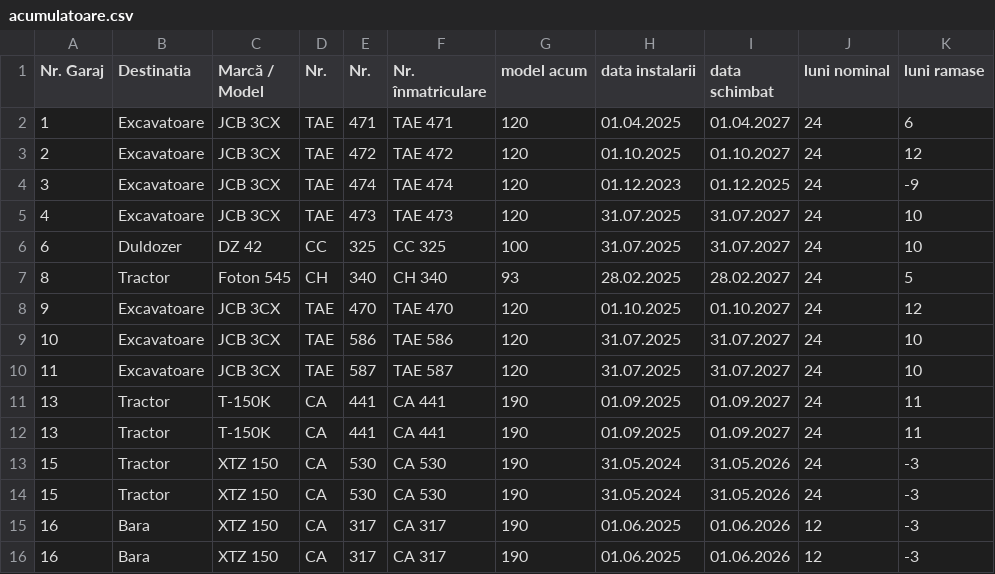
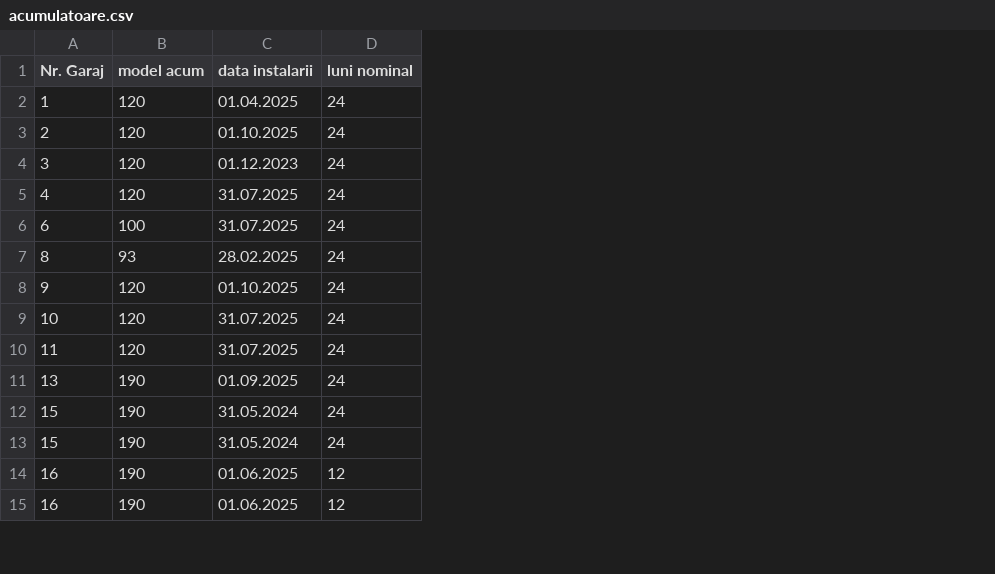
Before and after one commit to shunlog/canalcik, a CSV file: data_source/acumulatoare.csv, drawn as a sheet; only a part is shown; the diff names each change by its address in the sheet, - before the commit and + after, or states it on an @@ line.

Commit message:
clean up data

```diff
--- a/data_source/acumulatoare.csv
+++ b/data_source/acumulatoare.csv
-column B (Destinatia), rows 2-10: Excavatoare | Excavatoare | Excavatoare | Excavatoare | Duldozer | Tractor | Excavatoare | Excavatoare | Excavatoare; rows 12-16: Tractor | Tractor | Tractor | Bara | Bara
-column C (Marcă / Model), rows 2-10: JCB 3CX | JCB 3CX | JCB 3CX | JCB 3CX | DZ 42 | Foton 545 | JCB 3CX | JCB 3CX | JCB 3CX; rows 12-16: T-150K | XTZ 150 | XTZ 150 | XTZ 150 | XTZ 150
-column D (Nr.), rows 2-10: TAE | TAE | TAE | TAE | CC | CH | TAE | TAE | TAE; rows 12-16: all CA
-column E (Nr.), rows 2-10: 471 | 472 | 474 | 473 | 325 | 340 | 470 | 586 | 587; rows 12-16: 441 | 530 | 530 | 317 | 317
-column F (Nr. înmatriculare), rows 2-10: TAE 471 | TAE 472 | TAE 474 | TAE 473 | CC 325 | CH 340 | TAE 470 | TAE 586 | TAE 587; rows 12-16: CA 441 | CA 530 | CA 530 | CA 317 | CA 317
-column I (data schimbat), rows 2-10: 01.04.2027 | 01.10.2027 | 01.12.2025 | 31.07.2027 | 31.07.2027 | 28.02.2027 | 01.10.2027 | 31.07.2027 | 31.07.2027; rows 12-16: 01.09.2027 | 31.05.2026 | 31.05.2026 | 01.06.2026 | 01.06.2026
-column K (luni ramase), rows 2-10: 6 | 12 | -9 | 10 | 10 | 5 | 12 | 10 | 10; rows 12-16: 11 | -3 | -3 | -3 | -3
-row 11: 13 | Tractor | T-150K | CA | 441 | CA 441 | 190 | 01.09.2025 | 01.09.2027 | 24 | 11
```
Also changed, not shown: data_source/anvelope_part1.csv, data_source/anvelope_part2.csv.
